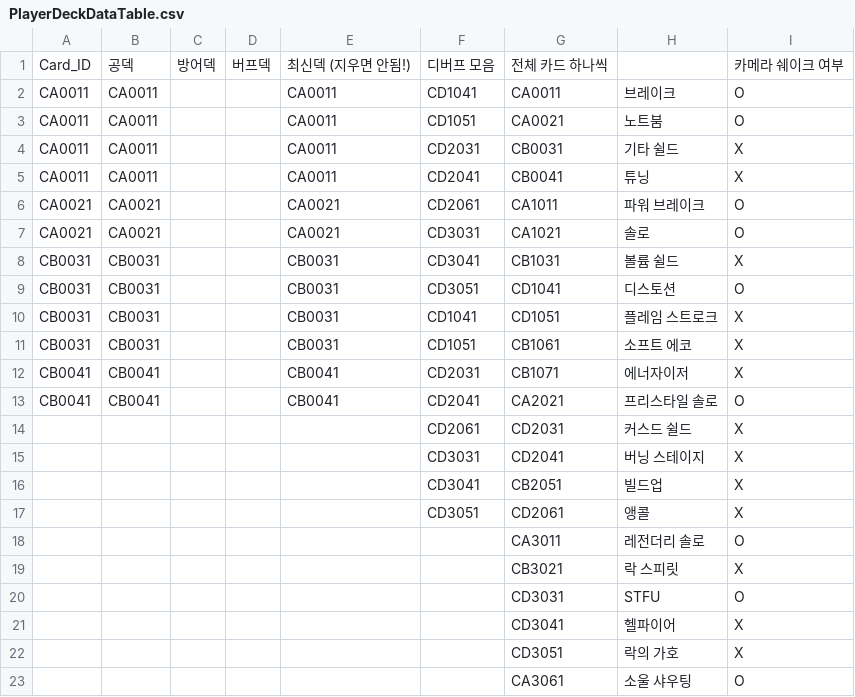
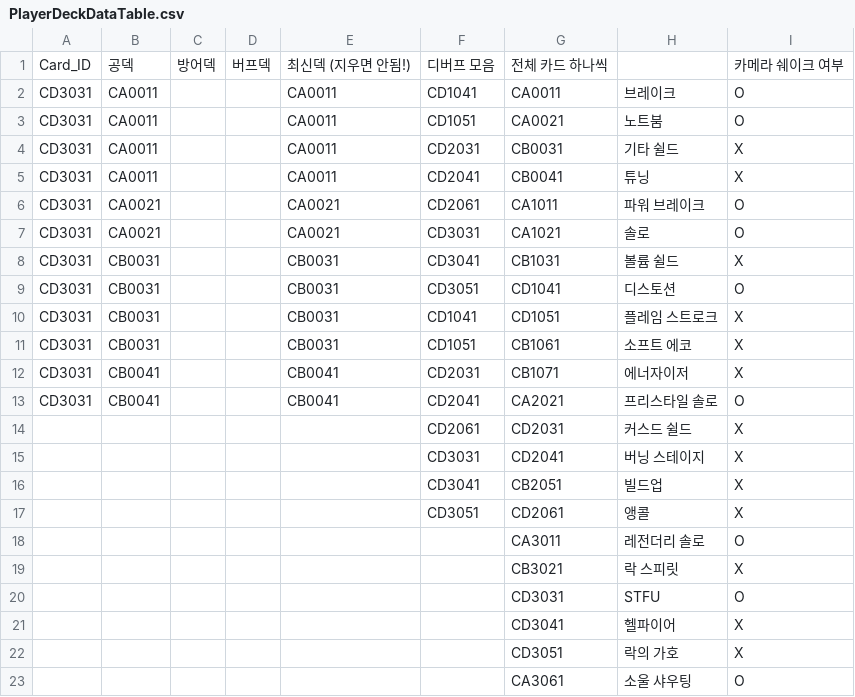
Before and after one commit to ehdgus36/CK2025_Project, a CSV file: Assets/StreamingAssets/DataTable/PlayerDeckDataTable.csv, drawn as a sheet.

```diff
--- a/Assets/StreamingAssets/DataTable/PlayerDeckDataTable.csv
+++ b/Assets/StreamingAssets/DataTable/PlayerDeckDataTable.csv
@@ -1,14 +1,14 @@
 Card_ID,공덱,방어덱,버프덱,최신덱 (지우면 안됨!),디버프 모음,전체 카드 하나씩,,카메라 쉐이크 여부
-CA0011,CA0011,,,CA0011,CD1041,CA0011,브레이크,O
-CA0011,CA0011,,,CA0011,CD1051,CA0021,노트붐,O
-CA0011,CA0011,,,CA0011,CD2031,CB0031,기타 쉴드,X
-CA0011,CA0011,,,CA0011,CD2041,CB0041,튜닝,X
-CA0021,CA0021,,,CA0021,CD2061,CA1011,파워 브레이크,O
-CA0021,CA0021,,,CA0021,CD3031,CA1021,솔로,O
-CB0031,CB0031,,,CB0031,CD3041,CB1031,볼륨 쉴드,X
-CB0031,CB0031,,,CB0031,CD3051,CD1041,디스토션,O
-CB0031,CB0031,,,CB0031,CD1041,CD1051,플레임 스트로크,X
-CB0031,CB0031,,,CB0031,CD1051,CB1061,소프트 에코,X
-CB0041,CB0041,,,CB0041,CD2031,CB1071,에너자이저,X
-CB0041,CB0041,,,CB0041,CD2041,CA2021,프리스타일 솔로,O
+CD3031,CA0011,,,CA0011,CD1041,CA0011,브레이크,O
+CD3031,CA0011,,,CA0011,CD1051,CA0021,노트붐,O
+CD3031,CA0011,,,CA0011,CD2031,CB0031,기타 쉴드,X
+CD3031,CA0011,,,CA0011,CD2041,CB0041,튜닝,X
+CD3031,CA0021,,,CA0021,CD2061,CA1011,파워 브레이크,O
+CD3031,CA0021,,,CA0021,CD3031,CA1021,솔로,O
+CD3031,CB0031,,,CB0031,CD3041,CB1031,볼륨 쉴드,X
+CD3031,CB0031,,,CB0031,CD3051,CD1041,디스토션,O
+CD3031,CB0031,,,CB0031,CD1041,CD1051,플레임 스트로크,X
+CD3031,CB0031,,,CB0031,CD1051,CB1061,소프트 에코,X
+CD3031,CB0041,,,CB0041,CD2031,CB1071,에너자이저,X
+CD3031,CB0041,,,CB0041,CD2041,CA2021,프리스타일 솔로,O
 ,,,,,CD2061,CD2031,커스드 쉴드,X
```
Also changed, not shown: 8 other files.
